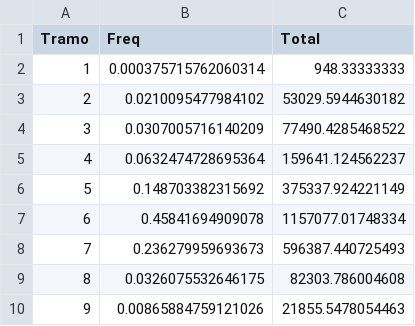
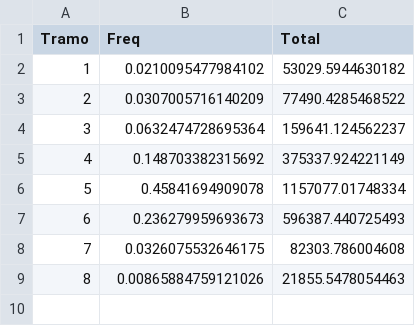
Before and after one commit to maiktreya/LocalWealthHousing, a CSV file: AEAT/data/base_hogar/madrid2021_tramo.csv, drawn as a sheet; removed rows and columns are numbered as before the commit, all else as after; the diff names each change by its address in the sheet, - before the commit and + after, or states it on an @@ line.

```diff
--- a/AEAT/data/base_hogar/madrid2021_tramo.csv
+++ b/AEAT/data/base_hogar/madrid2021_tramo.csv
-row 2: 1 | 0.000375715762060314 | 948.33333333
@@ column A (Tramo) renumbered from row 2 down @@
```
Also changed, not shown: AEAT/data/base_hogar/madrid2016_tramo.csv, 6 other files.
